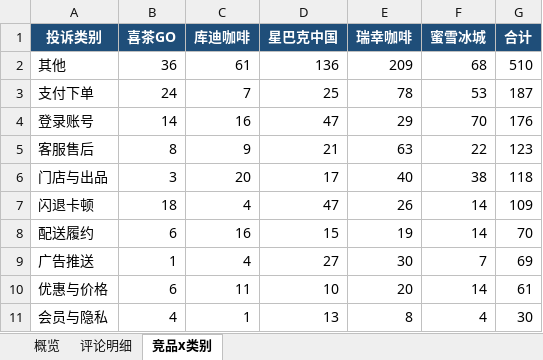
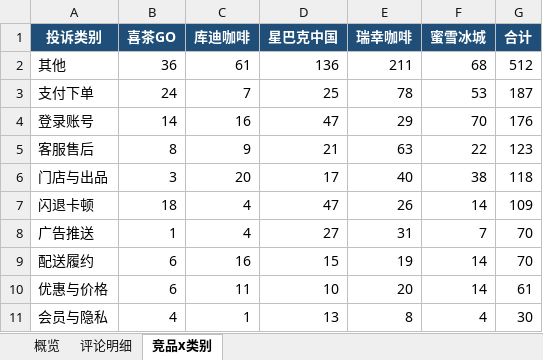
Before and after one commit to EGG-ZERO/appstore-voc-radar, an Excel workbook: reports/竞品VOC周报.xlsx, sheet 竞品x类别, drawn as a sheet; values as stored, in another font and other column widths than the file's, no borders; removed rows and columns are numbered as before the commit, all else as after; the diff names each change by its address in the sheet, - before the commit and + after, or states it on an @@ line.

```diff
--- a/reports/竞品VOC周报.xlsx (sheet 竞品x类别)
+++ b/reports/竞品VOC周报.xlsx (sheet 竞品x类别)
-E2 (瑞幸咖啡): 209
+E2 (瑞幸咖啡): 211
-G2 (合计): 510
+G2 (合计): 512
+row 8: 广告推送 | 1 | 4 | 27 | 31 | 7 | 70
-row 9: 广告推送 | 1 | 4 | 27 | 30 | 7 | 69
```
Also changed, not shown: sheet 评论明细, sheet 概览, 4 other files.
